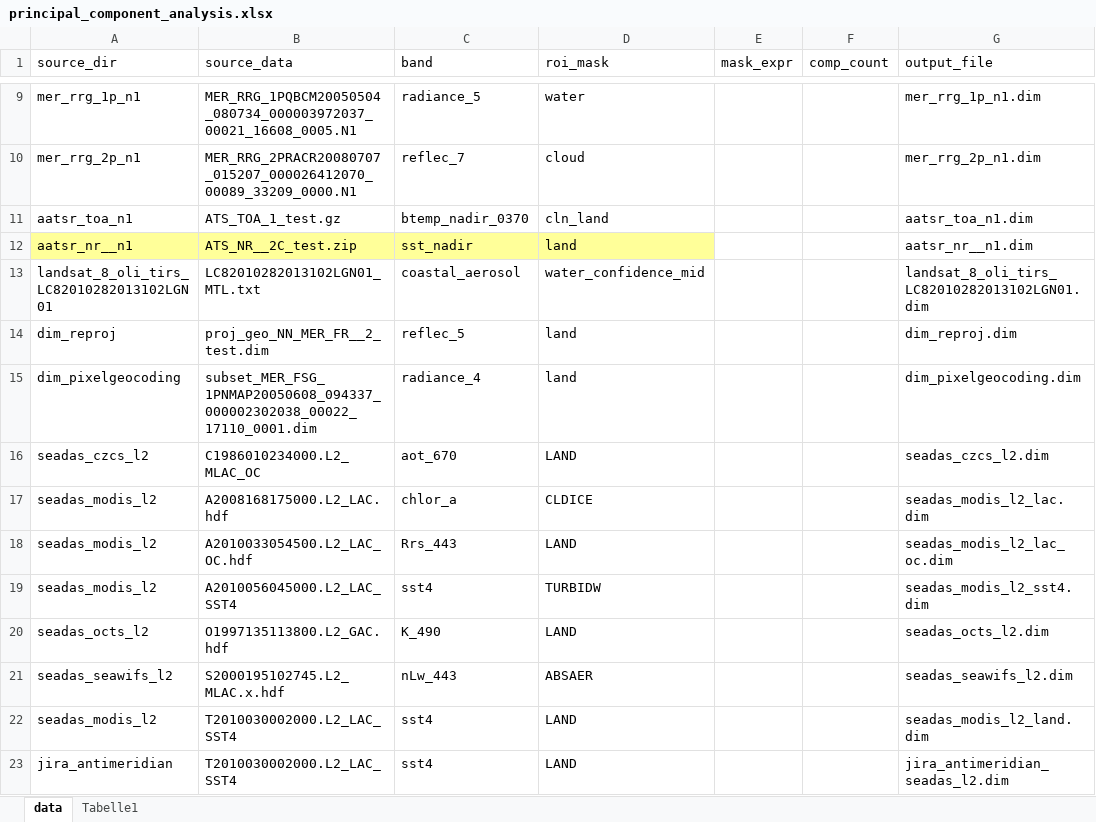
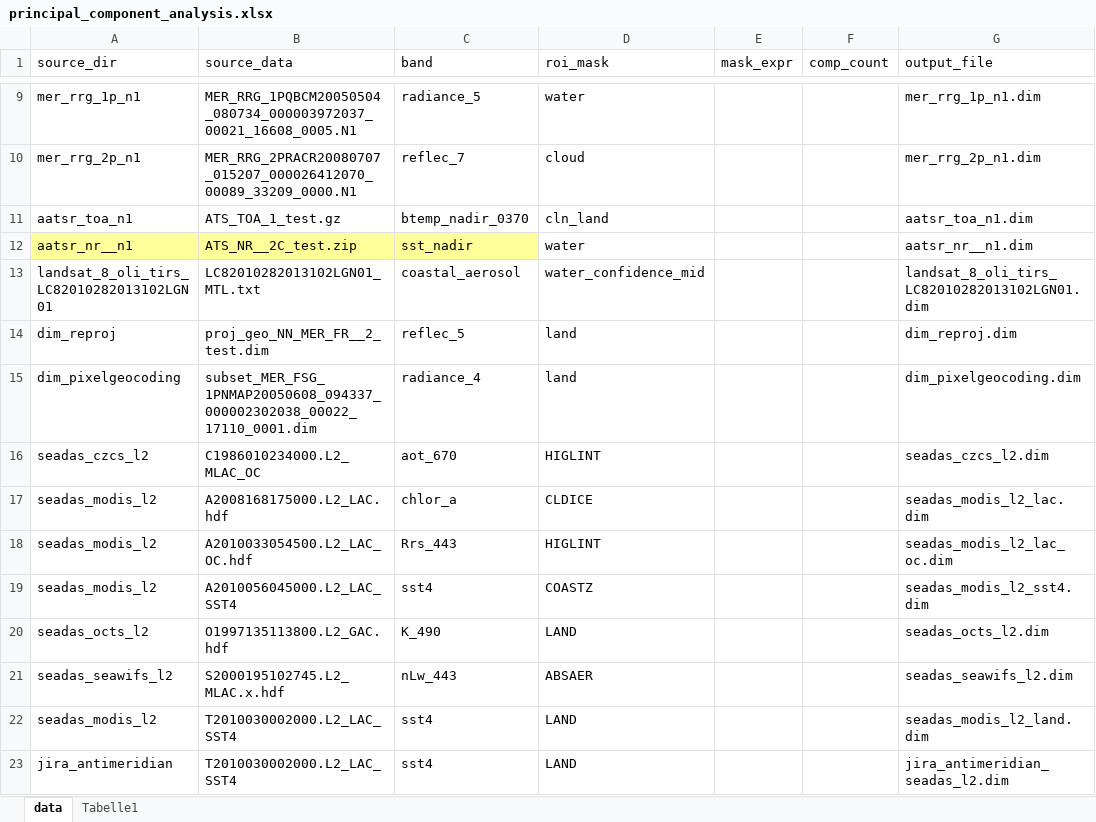
Before and after one commit to senbox-org/snap-gui-tests, an Excel workbook: shared/tables/processing/principal_component_analysis.xlsx, sheet data, drawn as a sheet; only a part is shown, gaps mark what is left out; values as stored, in another font and other column widths than the file's, no borders; the diff covers the shown part only; the diff names each change by its address in the sheet, - before the commit and + after, or states it on an @@ line.

```diff
--- a/shared/tables/processing/principal_component_analysis.xlsx (sheet data)
+++ b/shared/tables/processing/principal_component_analysis.xlsx (sheet data)
-D12 (roi_mask): land
+D12 (roi_mask): water
-D12 fill: #FFFF99
+D12 fill: none
-D16 (roi_mask): LAND
+D16 (roi_mask): HIGLINT
-D18 (roi_mask): LAND
+D18 (roi_mask): HIGLINT
-D19 (roi_mask): TURBIDW
+D19 (roi_mask): COASTZ
```
Also changed, not shown: 1 removed row and 6 edited cells elsewhere in this sheet, shared/tables/output_formats.xlsx, 54 other files.
